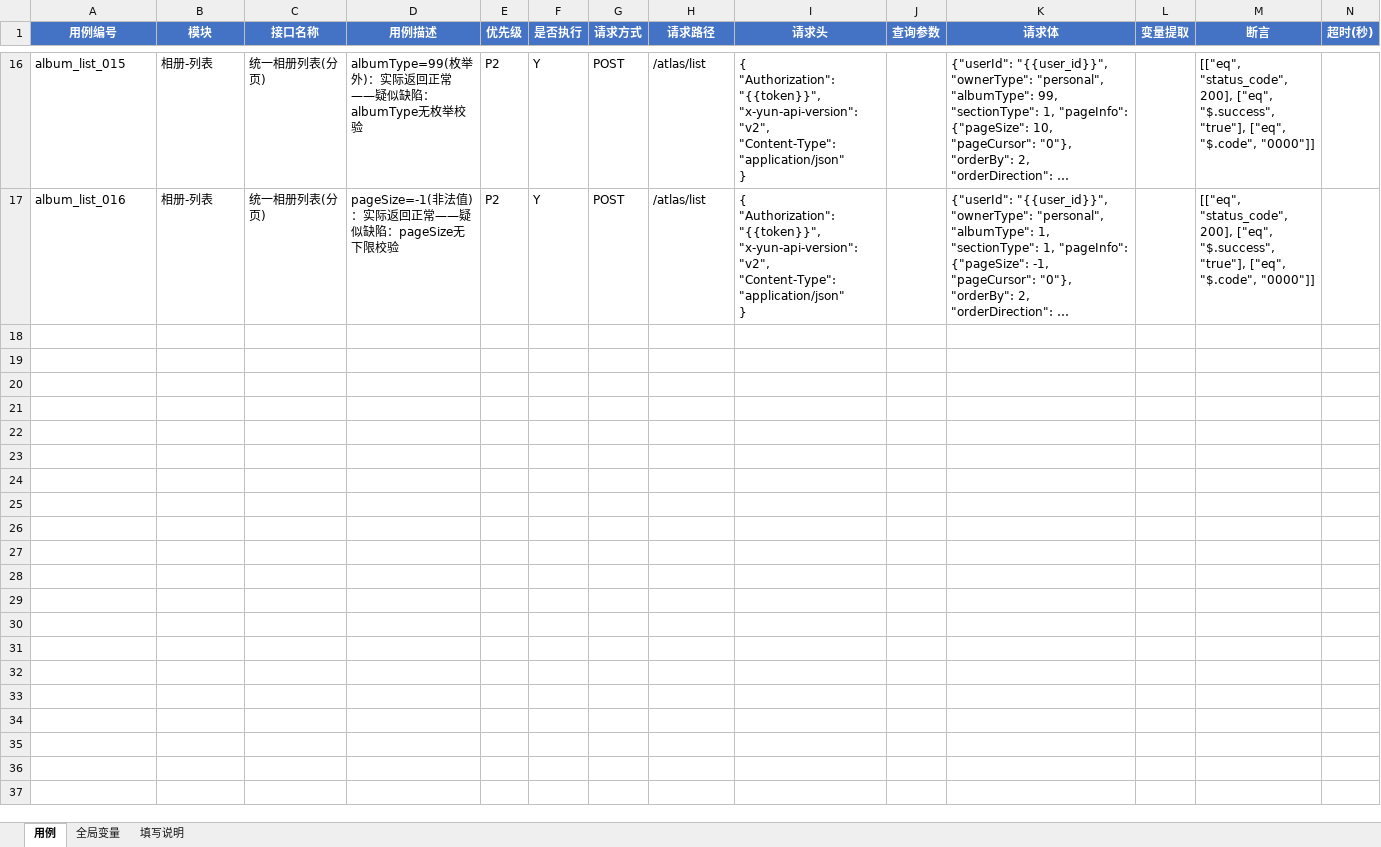
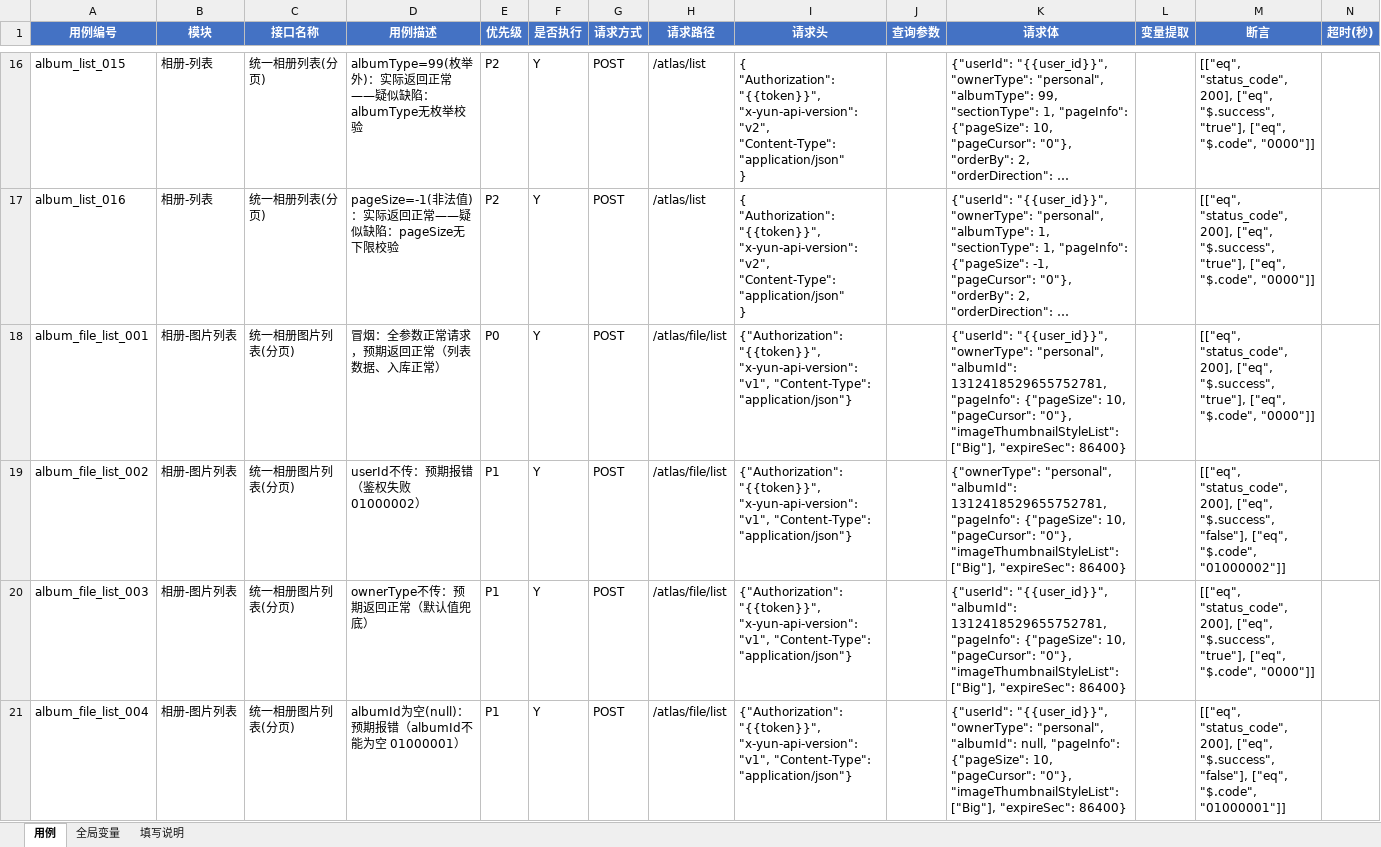
Before and after one commit to Yaqia77/interface-auto, an Excel workbook: data/api_cases.xlsx, sheet 用例, drawn as a sheet; only a part is shown, gaps mark what is left out; long unchanged cells end in …; values as stored, in another font and other column widths than the file's, no borders; the diff covers the shown part only; the diff names each change by its address in the sheet, - before the commit and + after, or states it on an @@ line.

Commit message:
test(cases): 新增「相册-图片列表」模块 8 条用例（/atlas/file/list，实跑校准）
依据手工用例表 + 用户提供的 curl 样例，新增独立模块「相册-图片列表」，路径 /atlas/file/list，
请求头 x-yun-api-version=v1、Authorization={{token}}、Content-Type=application/json，userId 用 {{user_id}}。

本批录入可确定的 8 条（album_file_list_001/002/003/004/005/008/009/017）：
- 001 冒烟全参数 → success=true/code=0000
- 002 userId不传 → 报错 01000002 鉴权失败
- 003 ownerType不传 → 返回正常
- 004 albumId为空(null) → 报错 01000001 albumId不能为空
- 005 pageInfo为空(null) → 实际报错 01000001 pageInfo不能为空（原表预期"返回正常"与实际不符，pageInfo 实为必填，已按真实行为落断言并标注）
- 008 imageThumbnailStyleList为空([]) → 返回正常
- 009 expireSec为空(null) → 返回正常
- 017 albumId传string → 返回正常（服务端兼容字符串ID）

断言均以真实测试环境响应校准（"为空"暂按 null/[] 处理）。

验证：excel_loader 全文件格式校验通过（总数 24：相册-列表16 + 相册-图片列表8）；
createRun module=相册-图片列表 实跑 8/8 passed、exit=0。

待补：006/007/010（orderBy/orderDirection/不指定排序，该接口 body 无此字段）、
011-15（我的相簿/人物/事物/地点/回忆相册，缺区分字段）、016（三方鉴权，缺鉴权方式）——待用户提供字段后补录。

```diff
--- a/data/api_cases.xlsx (sheet 用例)
+++ b/data/api_cases.xlsx (sheet 用例)
+row 18: album_file_list_001 | 相册-图片列表 | 统一相册图片列表(分页) | 冒烟：全参数正常请求，预期返回正常（列表数据、入库正常） | P0 | Y | POST | /atlas/file/list | {"Authorization": "{{token}}", "x-yun-api-version": "v1", "Content-Type": "application/json"} |  | {"userId": "{{user_id}}", "ownerType": "personal", "albumId": 1312418529655752781, "pageInfo": {"pageSize": 10, "pageCursor": "0"}, "imageThumbnailStyleList": ["Big"], "expireSec": 86400} |  | [["eq", "status_code", 200], ["eq", "$.success", "true"], ["eq", "$.code", "0000"]]
+row 19: album_file_list_002 | 相册-图片列表 | 统一相册图片列表(分页) | userId不传：预期报错（鉴权失败 01000002） | P1 | Y | POST | /atlas/file/list | {"Authorization": "{{token}}", "x-yun-api-version": "v1", "Content-Type": "application/json"} |  | {"ownerType": "personal", "albumId": 1312418529655752781, "pageInfo": {"pageSize": 10, "pageCursor": "0"}, "imageThumbnailStyleList": ["Big"], "expireSec": 86400} |  | [["eq", "status_code", 200], ["eq", "$.success", "false"], ["eq", "$.code", "01000002"]]
+row 20: album_file_list_003 | 相册-图片列表 | 统一相册图片列表(分页) | ownerType不传：预期返回正常（默认值兜底） | P1 | Y | POST | /atlas/file/list | {"Authorization": "{{token}}", "x-yun-api-version": "v1", "Content-Type": "application/json"} |  | {"userId": "{{user_id}}", "albumId": 1312418529655752781, "pageInfo": {"pageSize": 10, "pageCursor": "0"}, "imageThumbnailStyleList": ["Big"], "expireSec": 86400} |  | [["eq", "status_code", 200], ["eq", "$.success", "true"], ["eq", "$.code", "0000"]]
+row 21: album_file_list_004 | 相册-图片列表 | 统一相册图片列表(分页) | albumId为空(null)：预期报错（albumId不能为空 01000001） | P1 | Y | POST | /atlas/file/list | {"Authorization": "{{token}}", "x-yun-api-version": "v1", "Content-Type": "application/json"} |  | {"userId": "{{user_id}}", "ownerType": "personal", "albumId": null, "pageInfo": {"pageSize": 10, "pageCursor": "0"}, "imageThumbnailStyleList": ["Big"], "expireSec": 86400} |  | [["eq", "status_code", 200], ["eq", "$.success", "false"], ["eq", "$.code", "01000001"]]
```
Also changed, not shown: 4 added rows elsewhere in this sheet.
